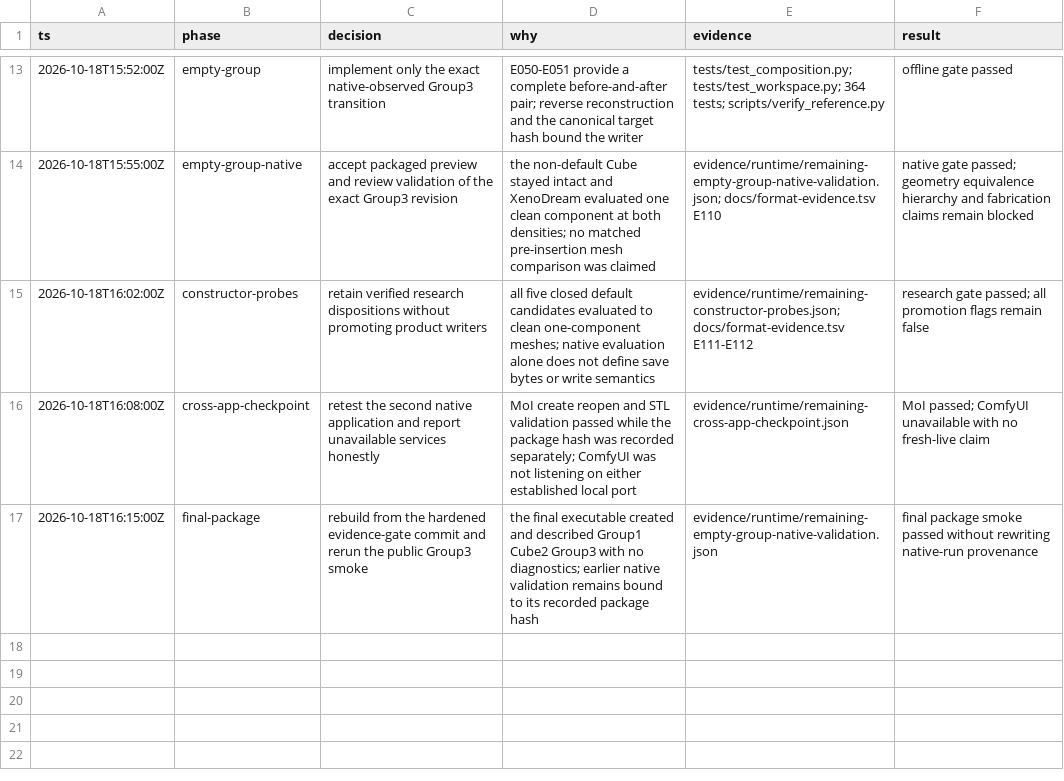
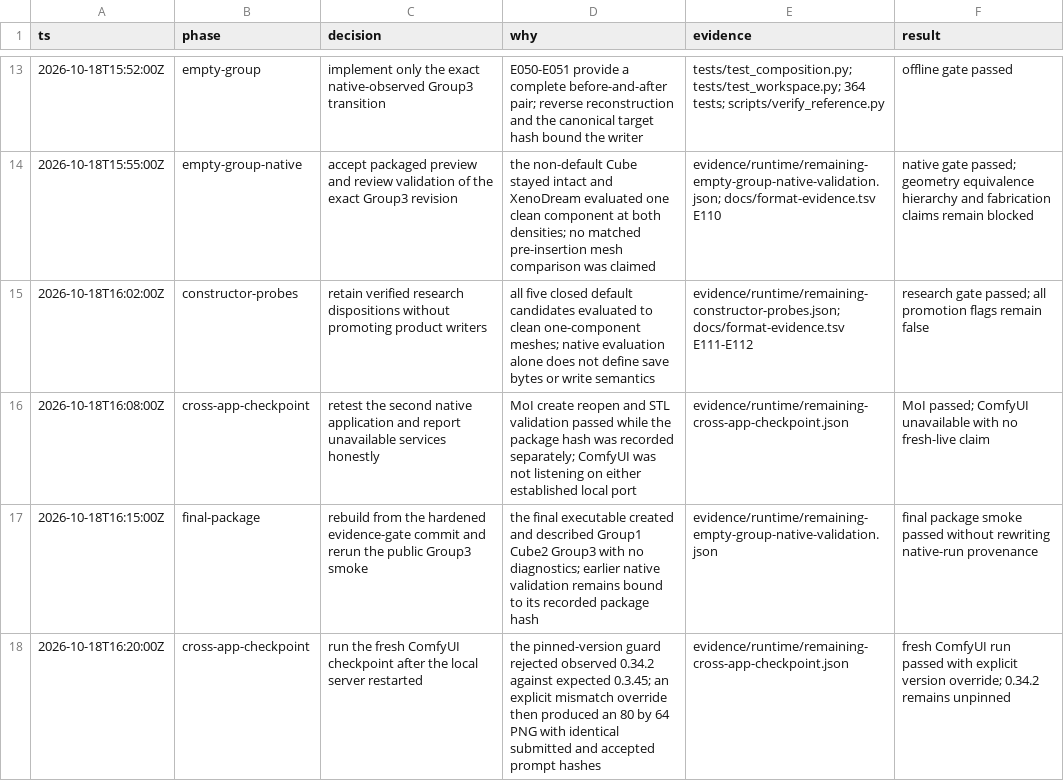
Before and after one commit to dmonachello/xenoAi, a TSV file: .audit/xenodream-autonomous-roadmap.tsv, drawn as a sheet; only a part is shown, gaps mark what is left out; the diff names each change by its address in the sheet, - before the commit and + after, or states it on an @@ line.

Commit message:
Record fresh ComfyUI checkpoint

```diff
--- a/.audit/xenodream-autonomous-roadmap.tsv
+++ b/.audit/xenodream-autonomous-roadmap.tsv
+row 18: 2026-10-18T16:20:00Z | cross-app-checkpoint | run the fresh ComfyUI checkpoint after the local server restarted | the pinned-version guard rejected observed 0.34.2 against expected 0.3.45; an explicit mismatch override then produced an 80 by 64 PNG with identical submitted and accepted prompt hashes | evidence/runtime/remaining-cross-app-checkpoint.json | fresh ComfyUI run passed with explicit version override; 0.34.2 remains unpinned
```
Also changed, not shown: 1 other file.
